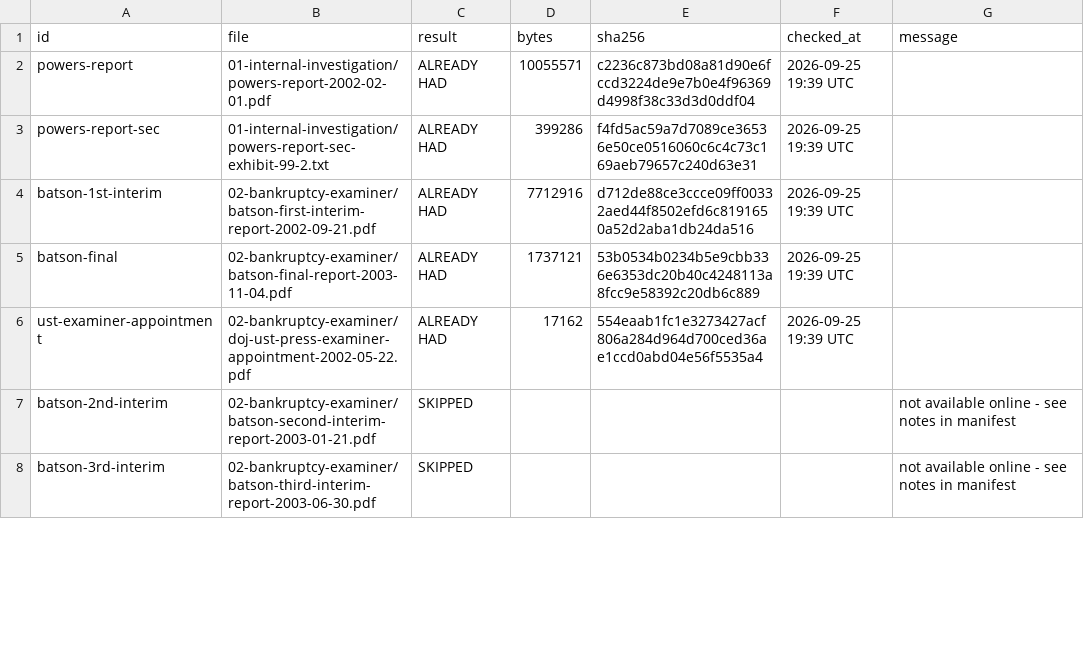
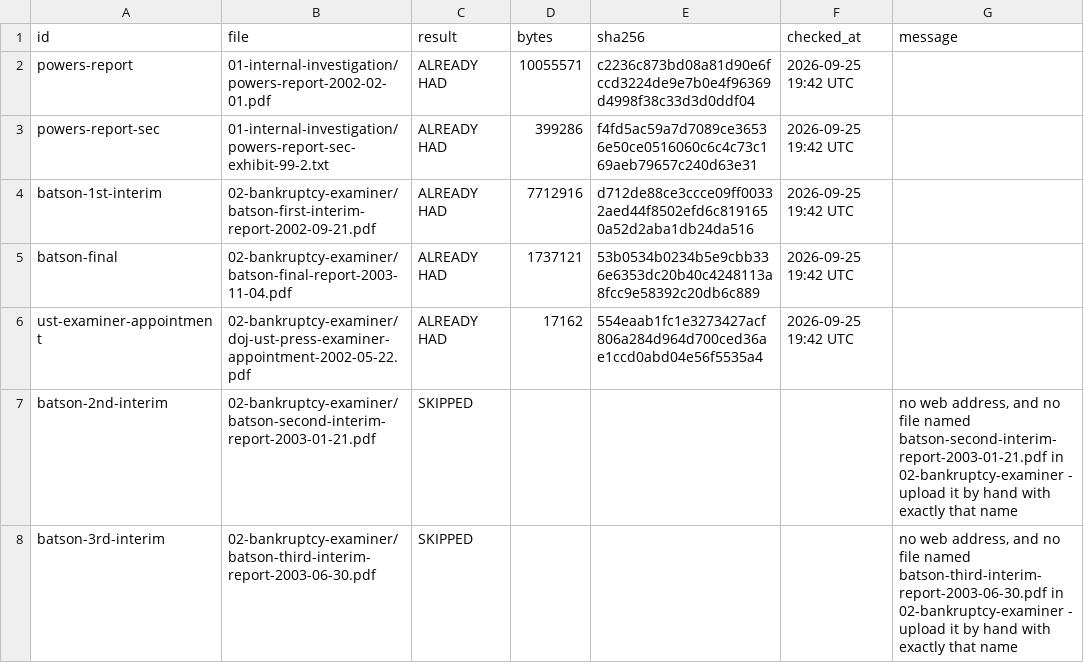
Before and after one commit to shornikSMML/ask-why-enron, a CSV file: sources/download_log.csv, drawn as a sheet; only a part is shown; the diff covers the shown part only.

```diff
--- a/sources/download_log.csv
+++ b/sources/download_log.csv
@@ -1,8 +1,8 @@
 id,file,result,bytes,sha256,checked_at,message
-powers-report,01-internal-investigation/powers-report-2002-02-01.pdf,ALREADY HAD,10055571,c2236c873bd08a81d90e6fccd3224de9e7b0e4f96369d4998f38c33d3d0ddf04,2026-09-25 19:39 UTC,
-powers-report-sec,01-internal-investigation/powers-report-sec-exhibit-99-2.txt,ALREADY HAD,399286,f4fd5ac59a7d7089ce36536e50ce0516060c6c4c73c169aeb79657c240d63e31,2026-09-25 19:39 UTC,
-batson-1st-interim,02-bankruptcy-examiner/batson-first-interim-report-2002-09-21.pdf,ALREADY HAD,7712916,d712de88ce3ccce09ff00332aed44f8502efd6c8191650a52d2aba1db24da516,2026-09-25 19:39 UTC,
-batson-final,02-bankruptcy-examiner/batson-final-report-2003-11-04.pdf,ALREADY HAD,1737121,53b0534b0234b5e9cbb336e6353dc20b40c4248113a8fcc9e58392c20db6c889,2026-09-25 19:39 UTC,
-ust-examiner-appointment,02-bankruptcy-examiner/doj-ust-press-examiner-appointment-2002-05-22.pdf,ALREADY HAD,17162,554eaab1fc1e3273427acf806a284d964d700ced36ae1ccd0abd04e56f5535a4,2026-09-25 19:39 UTC,
-batson-2nd-interim,02-bankruptcy-examiner/batson-second-interim-report-2003-01-21.pdf,SKIPPED,,,,not available online - see notes in manifest
-batson-3rd-interim,02-bankruptcy-examiner/batson-third-interim-report-2003-06-30.pdf,SKIPPED,,,,not available online - see notes in manifest
+powers-report,01-internal-investigation/powers-report-2002-02-01.pdf,ALREADY HAD,10055571,c2236c873bd08a81d90e6fccd3224de9e7b0e4f96369d4998f38c33d3d0ddf04,2026-09-25 19:42 UTC,
+powers-report-sec,01-internal-investigation/powers-report-sec-exhibit-99-2.txt,ALREADY HAD,399286,f4fd5ac59a7d7089ce36536e50ce0516060c6c4c73c169aeb79657c240d63e31,2026-09-25 19:42 UTC,
+batson-1st-interim,02-bankruptcy-examiner/batson-first-interim-report-2002-09-21.pdf,ALREADY HAD,7712916,d712de88ce3ccce09ff00332aed44f8502efd6c8191650a52d2aba1db24da516,2026-09-25 19:42 UTC,
+batson-final,02-bankruptcy-examiner/batson-final-report-2003-11-04.pdf,ALREADY HAD,1737121,53b0534b0234b5e9cbb336e6353dc20b40c4248113a8fcc9e58392c20db6c889,2026-09-25 19:42 UTC,
+ust-examiner-appointment,02-bankruptcy-examiner/doj-ust-press-examiner-appointment-2002-05-22.pdf,ALREADY HAD,17162,554eaab1fc1e3273427acf806a284d964d700ced36ae1ccd0abd04e56f5535a4,2026-09-25 19:42 UTC,
+batson-2nd-interim,02-bankruptcy-examiner/batson-second-interim-report-2003-01-21.pdf,SKIPPED,,,,"no web address, and no file named batson-second-interim-report-2003-01-21.pdf in 02-bankruptcy-examiner - upload it by hand with exactly that name"
+batson-3rd-interim,02-bankruptcy-examiner/batson-third-interim-report-2003-06-30.pdf,SKIPPED,,,,"no web address, and no file named batson-third-interim-report-2003-06-30.pdf in 02-bankruptcy-examiner - upload it by hand with exactly that name"
```
Also changed, not shown: 69 edited cells elsewhere in this file.
